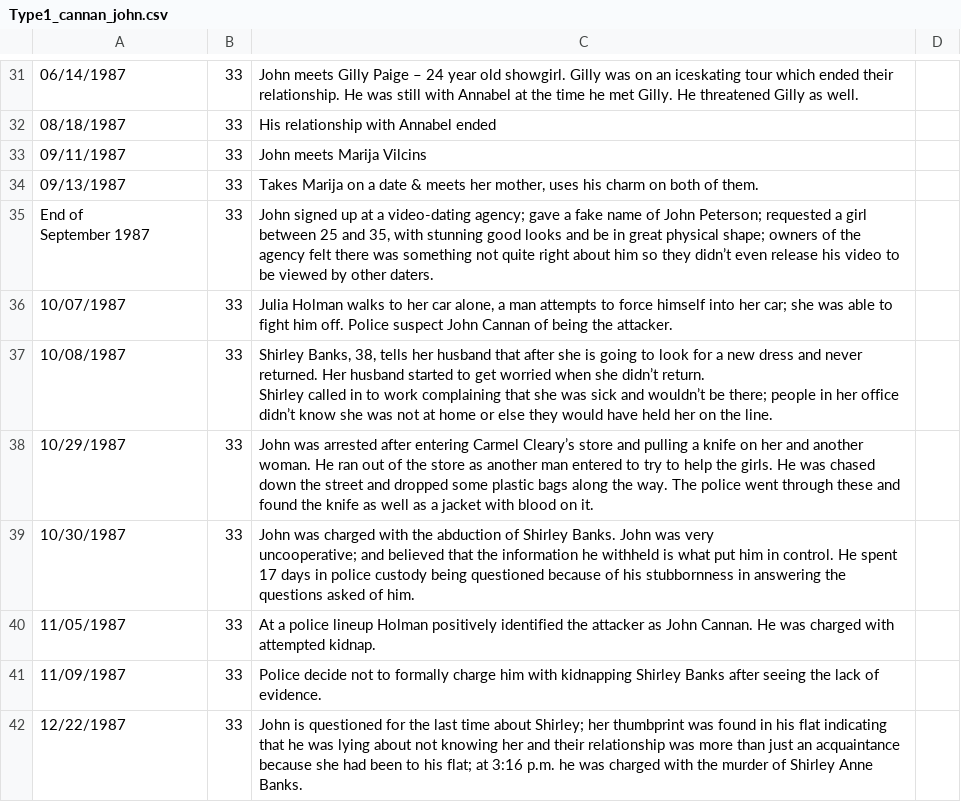
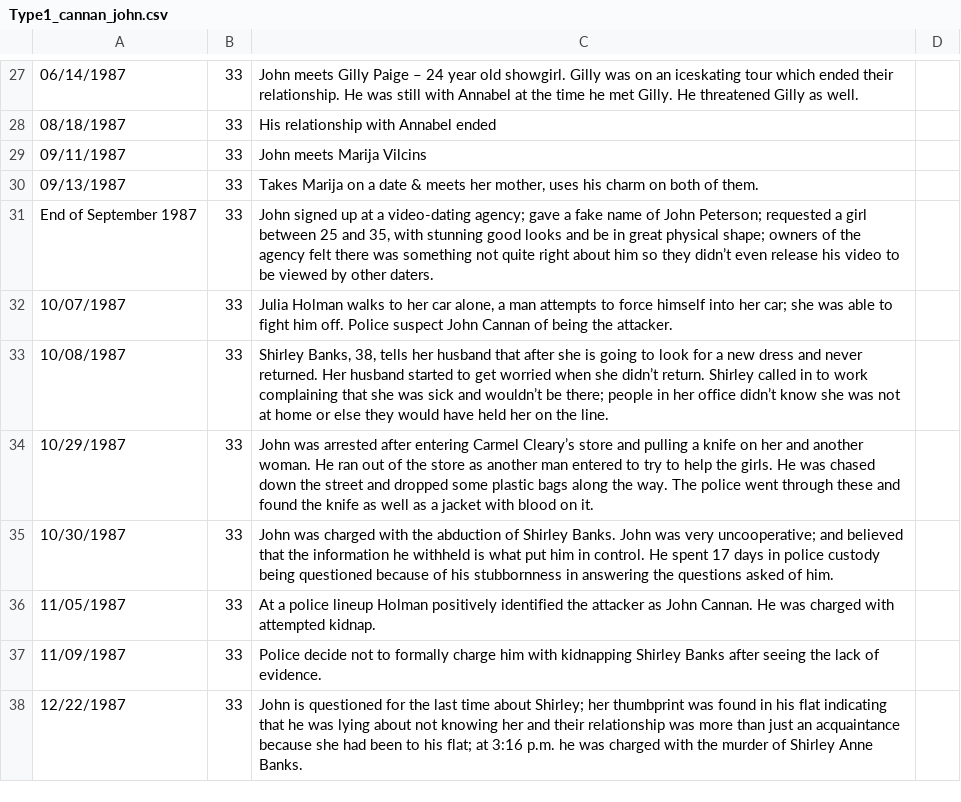
Before and after one commit to ajithksenthil/CrimeArchetypes, a CSV file: mnt/data/csv/Type1_cannan_john.csv, drawn as a sheet; only a part is shown, gaps mark what is left out; addresses are those after the commit; ↵ is a line break in a cell; the diff covers the shown part only; the diff names each change by its address in the sheet, - before the commit and + after, or states it on an @@ line.

```diff
--- a/mnt/data/csv/Type1_cannan_john.csv
+++ b/mnt/data/csv/Type1_cannan_john.csv
-A31: End of ↵ September 1987
+A31: End of September 1987
-C33: …the line.
+C33: …the line.
-C35: …of him.
+C35: …of him.
```
Also changed, not shown: 1 added row, 7 removed rows and 21 edited cells elsewhere in this file.
